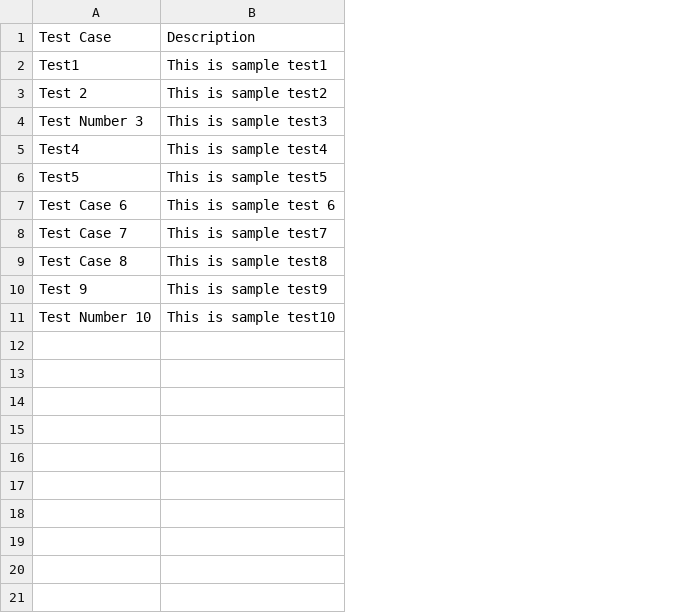
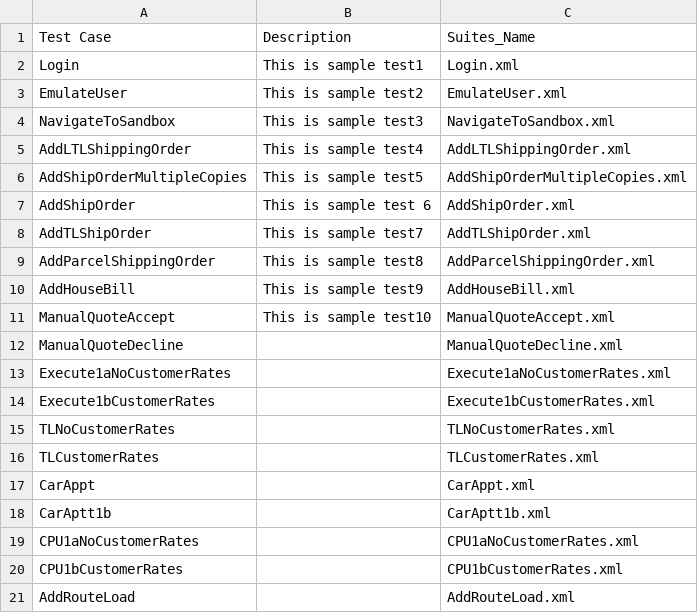
Before and after one commit to vaibhavgit0/react-electron-autotestapp, a CSV file: public/sample.csv, drawn as a sheet; removed rows and columns are numbered as before the commit, all else as after; the diff names each change by its address in the sheet, - before the commit and + after, or states it on an @@ line.

Commit message:
updated csv file

```diff
--- a/public/sample.csv
+++ b/public/sample.csv
-column A, rows 1-11: Test Case | Test1 | Test 2 | Test Number 3 | Test4 | Test5 | Test Case 6 | Test Case 7 | Test Case 8 | Test 9 | Test Number 10
+column A, rows 1-11: Test Case | Login | EmulateUser | NavigateToSandbox | AddLTLShippingOrder | AddShipOrderMultipleCopies | AddShipOrder | AddTLShipOrder | AddParcelShippingOrder | AddHouseBill | ManualQuoteAccept
+column C, rows 1-11: Suites_Name | Login.xml | EmulateUser.xml | NavigateToSandbox.xml | AddLTLShippingOrder.xml | AddShipOrderMultipleCopies.xml | AddShipOrder.xml | AddTLShipOrder.xml | AddParcelShippingOrder.xml | AddHouseBill.xml | ManualQuoteAccept.xml
+row 12: ManualQuoteDecline |  | ManualQuoteDecline.xml
+row 13: Execute1aNoCustomerRates |  | Execute1aNoCustomerRates.xml
+row 14: Execute1bCustomerRates |  | Execute1bCustomerRates.xml
+row 15: TLNoCustomerRates |  | TLNoCustomerRates.xml
+row 16: TLCustomerRates |  | TLCustomerRates.xml
+row 17: CarAppt |  | CarAppt.xml
+row 18: CarAptt1b |  | CarAptt1b.xml
+row 19: CPU1aNoCustomerRates |  | CPU1aNoCustomerRates.xml
+row 20: CPU1bCustomerRates |  | CPU1bCustomerRates.xml
+row 21: AddRouteLoad |  | AddRouteLoad.xml
```
